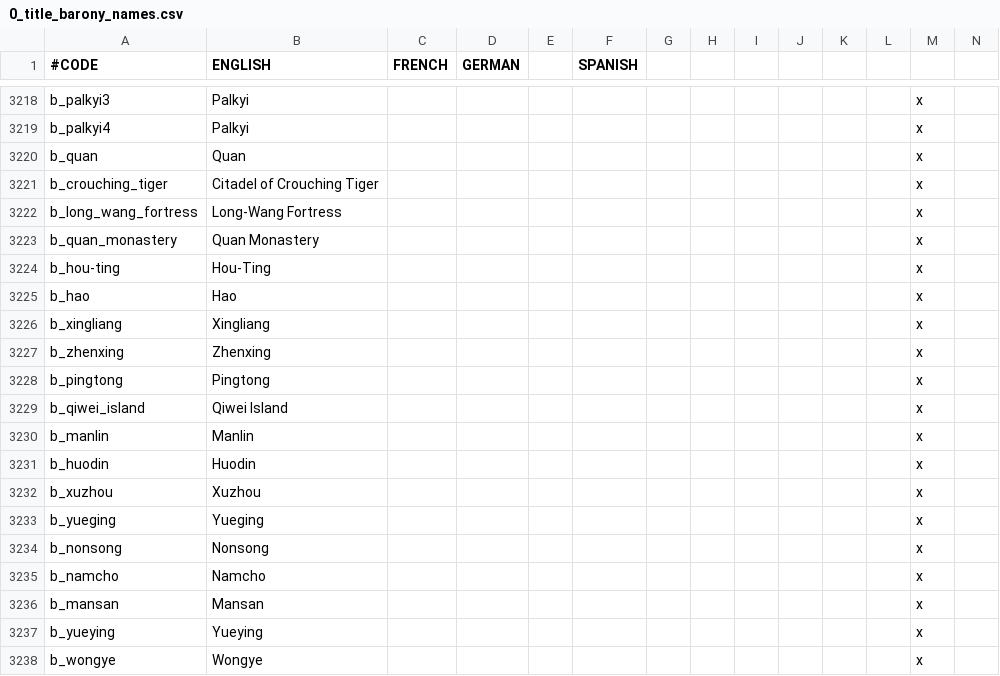
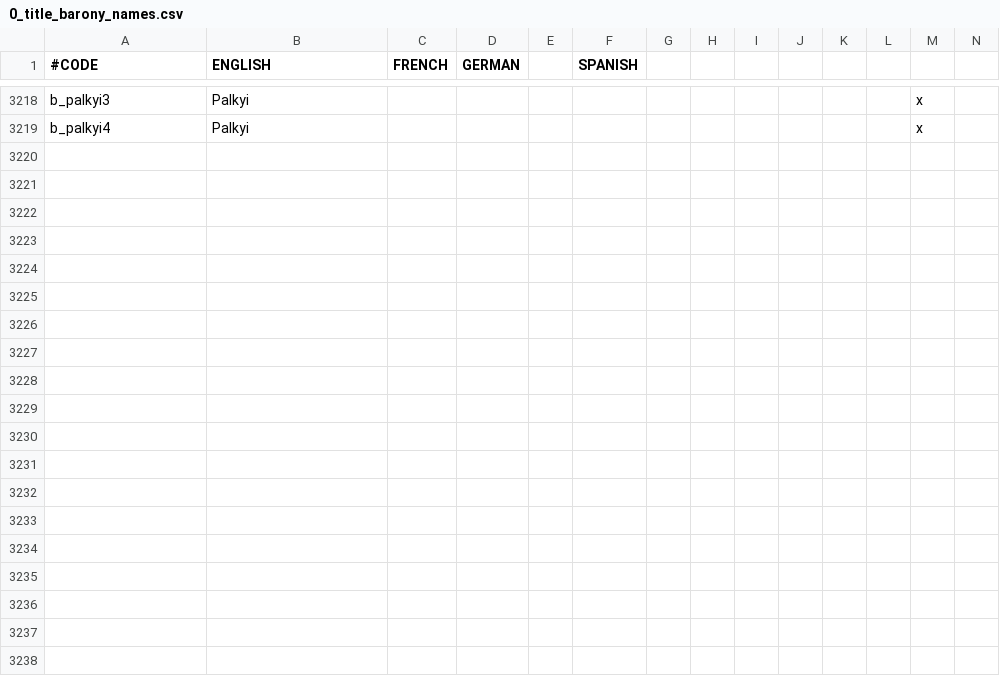
Before and after one commit to TypicalCrusader/ATLA-restored, a CSV file: avatar - four nations restored/localisation/0_title_barony_names.csv, drawn as a sheet; only a part is shown, gaps mark what is left out; rows hold the shown columns only; the diff covers the shown part only; the diff names each change by its address in the sheet, - before the commit and + after, or states it on an @@ line.

Commit message:
Merge 6.1

```diff
--- a/avatar - four nations restored/localisation/0_title_barony_names.csv
+++ b/avatar - four nations restored/localisation/0_title_barony_names.csv
-row 3220: b_quan | Quan |  |  |  |  |  |  |  |  |  |  | x
-row 3221: b_crouching_tiger | Citadel of Crouching Tiger |  |  |  |  |  |  |  |  |  |  | x
-row 3222: b_long_wang_fortress | Long-Wang Fortress |  |  |  |  |  |  |  |  |  |  | x
-row 3223: b_quan_monastery | Quan Monastery |  |  |  |  |  |  |  |  |  |  | x
-row 3224: b_hou-ting | Hou-Ting |  |  |  |  |  |  |  |  |  |  | x
-row 3225: b_hao | Hao |  |  |  |  |  |  |  |  |  |  | x
-row 3226: b_xingliang | Xingliang |  |  |  |  |  |  |  |  |  |  | x
-row 3227: b_zhenxing | Zhenxing |  |  |  |  |  |  |  |  |  |  | x
-row 3228: b_pingtong | Pingtong |  |  |  |  |  |  |  |  |  |  | x
-row 3229: b_qiwei_island | Qiwei Island |  |  |  |  |  |  |  |  |  |  | x
-row 3230: b_manlin | Manlin |  |  |  |  |  |  |  |  |  |  | x
-row 3231: b_huodin | Huodin |  |  |  |  |  |  |  |  |  |  | x
-row 3232: b_xuzhou | Xuzhou |  |  |  |  |  |  |  |  |  |  | x
-row 3233: b_yueging | Yueging |  |  |  |  |  |  |  |  |  |  | x
-row 3234: b_nonsong | Nonsong |  |  |  |  |  |  |  |  |  |  | x
-row 3235: b_namcho | Namcho |  |  |  |  |  |  |  |  |  |  | x
-row 3236: b_mansan | Mansan |  |  |  |  |  |  |  |  |  |  | x
-row 3237: b_yueying | Yueying |  |  |  |  |  |  |  |  |  |  | x
-row 3238: b_wongye | Wongye |  |  |  |  |  |  |  |  |  |  | x
```
Also changed, not shown: 29 removed rows elsewhere in this file.
